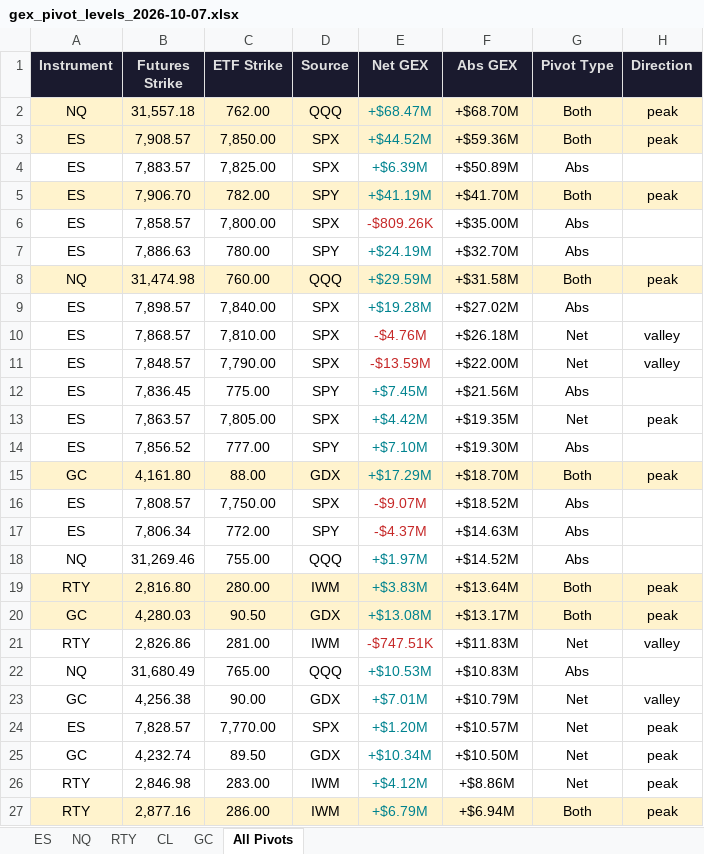
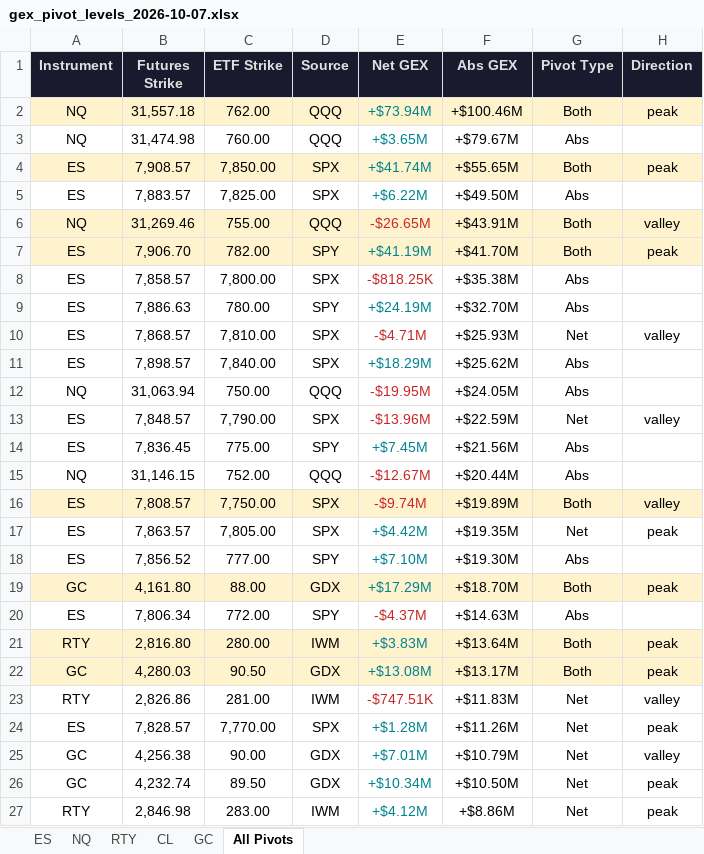
Before and after one commit to samidor/futures-levels, an Excel workbook: gex_pivot_levels_2026-10-07.xlsx, sheet All Pivots, drawn as a sheet; only a part is shown; the shorter side is filled out with more unchanged rows; values as stored, in another font and other column widths than the file's, no borders; removed rows and columns are numbered as before the commit, all else as after; the diff covers the shown part only; the diff names each change by its address in the sheet, - before the commit and + after, or states it on an @@ line.

```diff
--- a/gex_pivot_levels_2026-10-07.xlsx (sheet All Pivots)
+++ b/gex_pivot_levels_2026-10-07.xlsx (sheet All Pivots)
-E2 (Net GEX): +$68.47M
+E2 (Net GEX): +$73.94M
-F2 (Abs GEX): +$68.70M
+F2 (Abs GEX): +$100.46M
+row 3: NQ | 31,474.98 | 760.00 | QQQ | +$3.65M | +$79.67M | Abs
-E4 (Net GEX): +$44.52M
+E4 (Net GEX): +$41.74M
-F4 (Abs GEX): +$59.36M
+F4 (Abs GEX): +$55.65M
-E5 (Net GEX): +$6.39M
+E5 (Net GEX): +$6.22M
-F5 (Abs GEX): +$50.89M
+F5 (Abs GEX): +$49.50M
+row 6: NQ | 31,269.46 | 755.00 | QQQ | -$26.65M | +$43.91M | Both | valley
-E8 (Net GEX): -$809.26K
+E8 (Net GEX): -$818.25K
-F8 (Abs GEX): +$35.00M
+F8 (Abs GEX): +$35.38M
-row 8: NQ | 31,474.98 | 760.00 | QQQ | +$29.59M | +$31.58M | Both | peak
+row 10: ES | 7,868.57 | 7,810.00 | SPX | -$4.71M | +$25.93M | Net | valley
-E11 (Net GEX): +$19.28M
+E11 (Net GEX): +$18.29M
-F11 (Abs GEX): +$27.02M
+F11 (Abs GEX): +$25.62M
-row 10: ES | 7,868.57 | 7,810.00 | SPX | -$4.76M | +$26.18M | Net | valley
+row 12: NQ | 31,063.94 | 750.00 | QQQ | -$19.95M | +$24.05M | Abs
-E13 (Net GEX): -$13.59M
+E13 (Net GEX): -$13.96M
-F13 (Abs GEX): +$22.00M
+F13 (Abs GEX): +$22.59M
+row 15: NQ | 31,146.15 | 752.00 | QQQ | -$12.67M | +$20.44M | Abs
+row 16: ES | 7,808.57 | 7,750.00 | SPX | -$9.74M | +$19.89M | Both | valley
-row 16: ES | 7,808.57 | 7,750.00 | SPX | -$9.07M | +$18.52M | Abs
-row 18: NQ | 31,269.46 | 755.00 | QQQ | +$1.97M | +$14.52M | Abs
-row 22: NQ | 31,680.49 | 765.00 | QQQ | +$10.53M | +$10.83M | Abs
+row 24: ES | 7,828.57 | 7,770.00 | SPX | +$1.28M | +$11.26M | Net | peak
-row 24: ES | 7,828.57 | 7,770.00 | SPX | +$1.20M | +$10.57M | Net | peak
```
Also changed, not shown: 1 removed row elsewhere in this sheet, sheet NQ, sheet ES, 34 other files.
